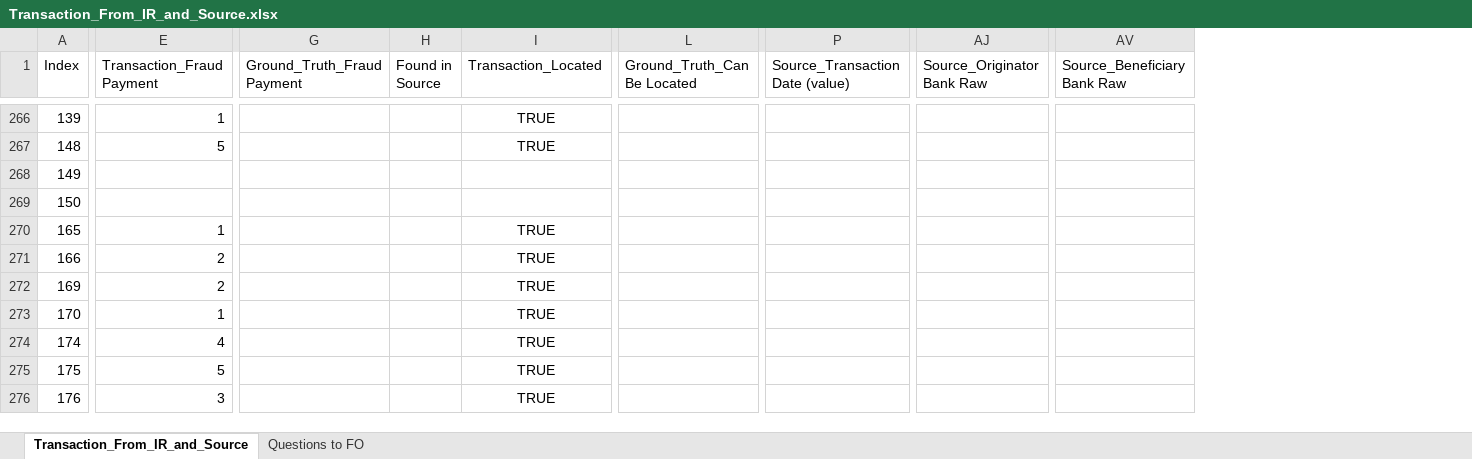
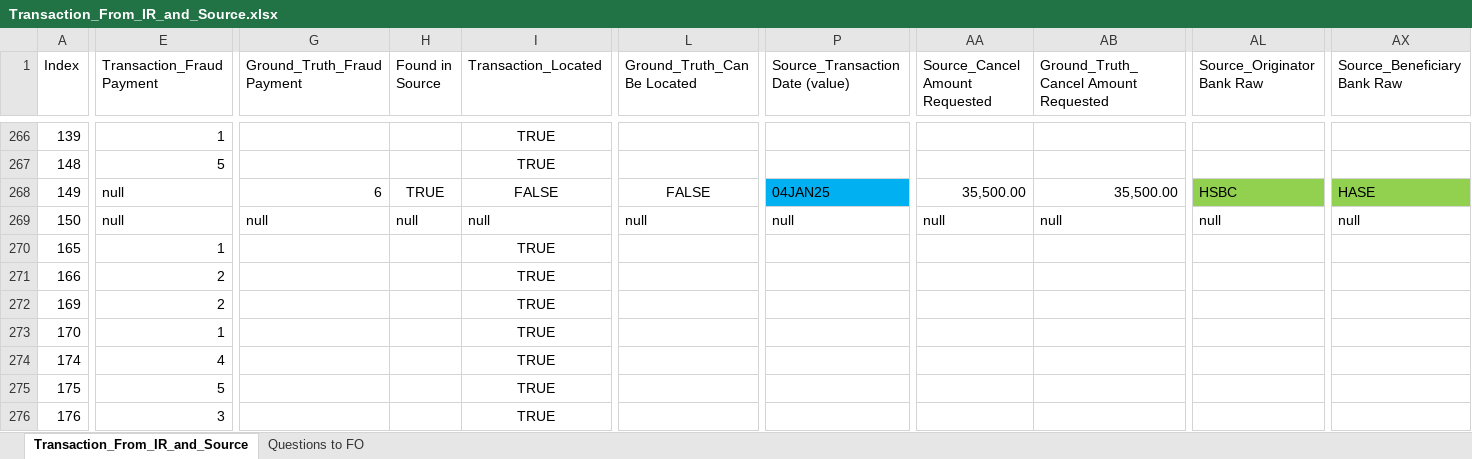
Before and after one commit to michaelfong2017/hase-scripts, an Excel workbook: Input Data Summary/Transaction_From_IR_and_Source.xlsx, sheet Transaction_From_IR_and_Source, drawn as a sheet; only a part is shown, gaps mark what is left out; values as stored, in another font and other column widths than the file's, no borders; charts and pictures not drawn; addresses are those after the commit; the diff covers the shown part only; the diff names each change by its address in the sheet, - before the commit and + after, or states it on an @@ line.

```diff
--- a/Input Data Summary/Transaction_From_IR_and_Source.xlsx (sheet Transaction_From_IR_and_Source)
+++ b/Input Data Summary/Transaction_From_IR_and_Source.xlsx (sheet Transaction_From_IR_and_Source)
+column AA (Source_Cancel Amount Requested), rows 268-269: 35,500.00 | null
+column AB, row 1: Ground_Truth_Cancel Amount Requested; rows 268-269: 35,500.00 | null
-E268:E269 (Transaction_Fraud Payment): (empty)
+E268:E269 (Transaction_Fraud Payment): null
-G268 (Ground_Truth_Fraud Payment): (empty)
+G268 (Ground_Truth_Fraud Payment): 6
-H268 (Found in Source): (empty)
+H268 (Found in Source): TRUE
-I268 (Transaction_Located): (empty)
+I268 (Transaction_Located): FALSE
-L268 (Ground_Truth_Can Be Located): (empty)
+L268 (Ground_Truth_Can Be Located): FALSE
-P268 (Source_Transaction Date (value)): (empty)
+P268 (Source_Transaction Date (value)): 04JAN25
-P268 fill: none
+P268 fill: #00B0F0
-AL268 (Source_Originator Bank Raw): (empty)
+AL268 (Source_Originator Bank Raw): HSBC
-AL268 fill: none
+AL268 fill: #92D050
-AX268 (Source_Beneficiary Bank Raw): (empty)
+AX268 (Source_Beneficiary Bank Raw): HASE
-AX268 fill: none
+AX268 fill: #92D050
-G269 (Ground_Truth_Fraud Payment): (empty)
+G269 (Ground_Truth_Fraud Payment): null
-H269 (Found in Source): (empty)
+H269 (Found in Source): null
-I269 (Transaction_Located): (empty)
+I269 (Transaction_Located): null
-L269 (Ground_Truth_Can Be Located): (empty)
+L269 (Ground_Truth_Can Be Located): null
-P269 (Source_Transaction Date (value)): (empty)
+P269 (Source_Transaction Date (value)): null
-AL269 (Source_Originator Bank Raw): (empty)
+AL269 (Source_Originator Bank Raw): null
-AX269 (Source_Beneficiary Bank Raw): (empty)
+AX269 (Source_Beneficiary Bank Raw): null
```
Also changed, not shown: 1222 edited cells and cell formats elsewhere in this sheet, charts or pictures.
